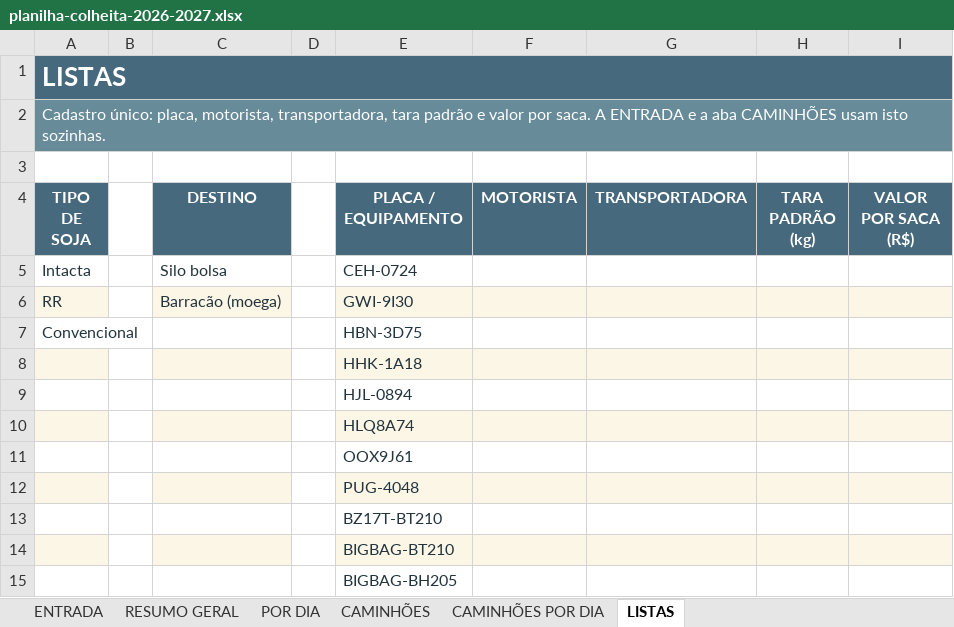
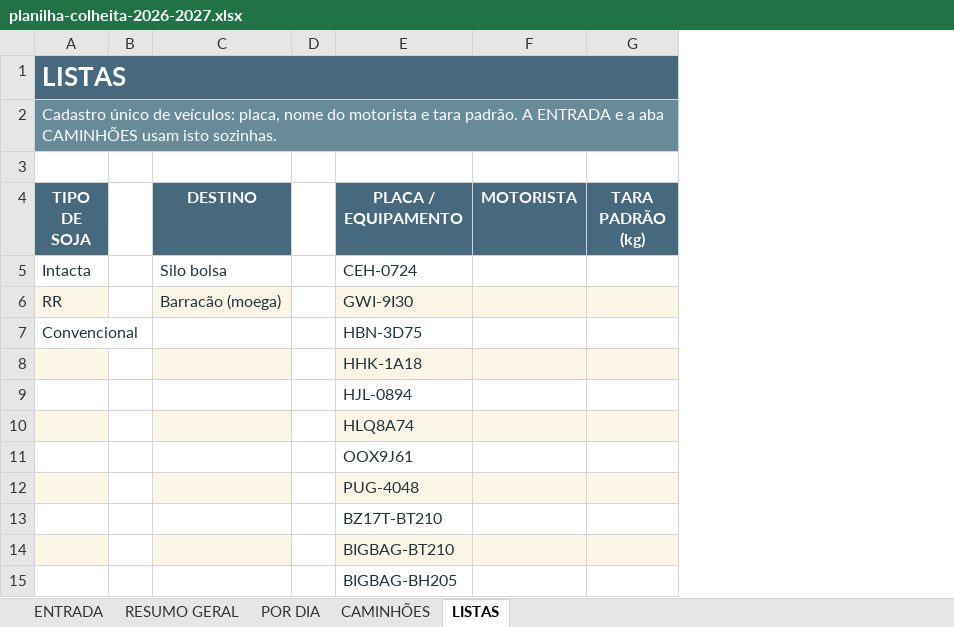
Before and after one commit to djkramuandrehotmailcomkramu-rgb/Haras-olhos-d-gua-, an Excel workbook: controle-safra/planilha-colheita-2026-2027.xlsx, sheet LISTAS, drawn as a sheet; only a part is shown; values as stored, in another font and other column widths than the file's, no borders; the diff names each change by its address in the sheet, - before the commit and + after, or states it on an @@ line.

```diff
--- a/controle-safra/planilha-colheita-2026-2027.xlsx (sheet LISTAS)
+++ b/controle-safra/planilha-colheita-2026-2027.xlsx (sheet LISTAS)
-sheet tab: CAMINHÕES POR DIA
-column G (TRANSPORTADORA), empty
-column I (VALOR POR SACA (R$)), empty
-A2 (TIPO DE SOJA): Cadastro único: placa, motorista, transportadora, tara padrão e valor por saca. A ENTRADA…
+A2 (TIPO DE SOJA): Cadastro único de veículos: placa, nome do motorista e tara padrão. A ENTRADA…
```
Also changed, not shown: sheet ENTRADA, sheet CAMINHÕES, planilha/COLHEITA_LAGOA_FORMOSA_2026-2027.xlsx.
